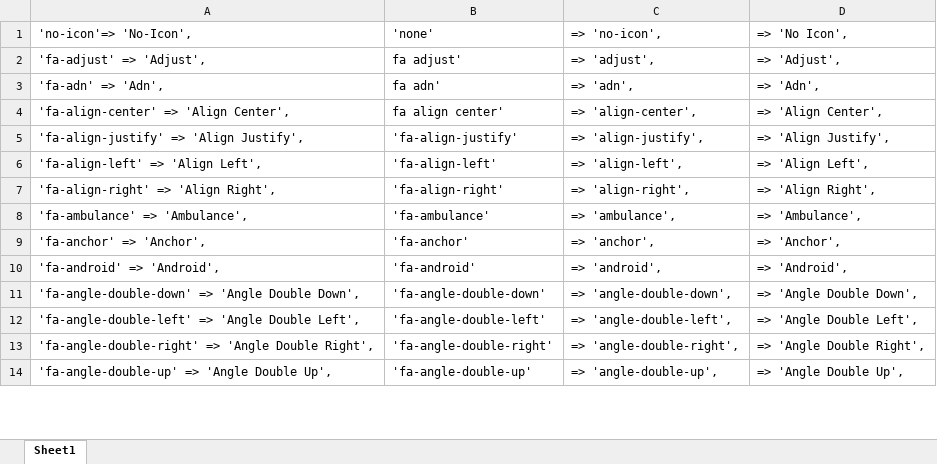
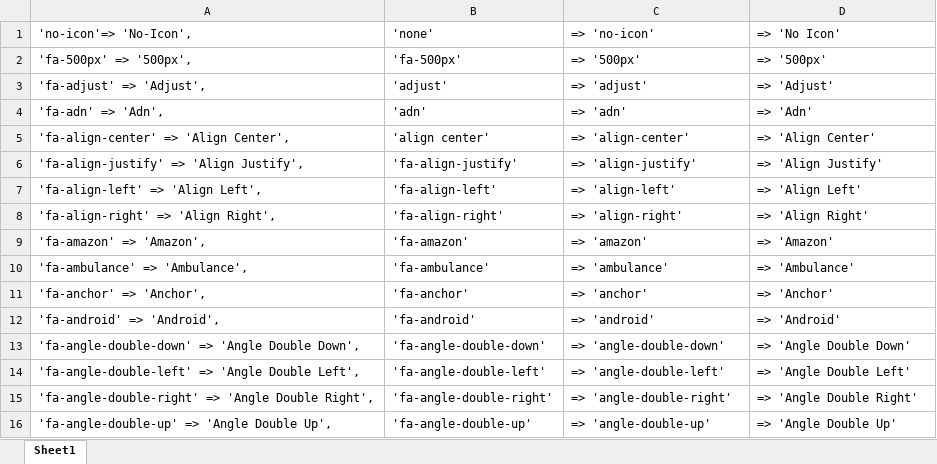
Before and after one commit to tommusrhodus/Font-Awesome-PHP-Class-Names, an Excel workbook: array.xlsx, sheet Sheet1, drawn as a sheet; only a part is shown; values as stored, in another font and other column widths than the file's, no borders; addresses are those after the commit; the diff covers the shown part only; the diff names each change by its address in the sheet, - before the commit and + after, or states it on an @@ line.

```diff
--- a/array.xlsx (sheet Sheet1)
+++ b/array.xlsx (sheet Sheet1)
-C1: => 'no-icon',
+C1: => 'no-icon'
-D1: => 'No Icon',
+D1: => 'No Icon'
+row 2: 'fa-500px' => '500px', | 'fa-500px' | => '500px' | => '500px'
-B3 ('none'): fa adjust'
+B3 ('none'): 'adjust'
-C3 (=> 'no-icon'): => 'adjust',
+C3 (=> 'no-icon'): => 'adjust'
-D3 (=> 'No Icon'): => 'Adjust',
+D3 (=> 'No Icon'): => 'Adjust'
-B4 ('none'): fa adn'
+B4 ('none'): 'adn'
-C4 (=> 'no-icon'): => 'adn',
+C4 (=> 'no-icon'): => 'adn'
-D4 (=> 'No Icon'): => 'Adn',
+D4 (=> 'No Icon'): => 'Adn'
-B5 ('none'): fa align center'
+B5 ('none'): 'align center'
-C5 (=> 'no-icon'): => 'align-center',
+C5 (=> 'no-icon'): => 'align-center'
-D5 (=> 'No Icon'): => 'Align Center',
+D5 (=> 'No Icon'): => 'Align Center'
-C6 (=> 'no-icon'): => 'align-justify',
+C6 (=> 'no-icon'): => 'align-justify'
-D6 (=> 'No Icon'): => 'Align Justify',
+D6 (=> 'No Icon'): => 'Align Justify'
-C7 (=> 'no-icon'): => 'align-left',
+C7 (=> 'no-icon'): => 'align-left'
-D7 (=> 'No Icon'): => 'Align Left',
+D7 (=> 'No Icon'): => 'Align Left'
-C8 (=> 'no-icon'): => 'align-right',
+C8 (=> 'no-icon'): => 'align-right'
-D8 (=> 'No Icon'): => 'Align Right',
+D8 (=> 'No Icon'): => 'Align Right'
+row 9: 'fa-amazon' => 'Amazon', | 'fa-amazon' | => 'amazon' | => 'Amazon'
-C10 (=> 'no-icon'): => 'ambulance',
+C10 (=> 'no-icon'): => 'ambulance'
-D10 (=> 'No Icon'): => 'Ambulance',
+D10 (=> 'No Icon'): => 'Ambulance'
-C11 (=> 'no-icon'): => 'anchor',
+C11 (=> 'no-icon'): => 'anchor'
-D11 (=> 'No Icon'): => 'Anchor',
+D11 (=> 'No Icon'): => 'Anchor'
-C12 (=> 'no-icon'): => 'android',
+C12 (=> 'no-icon'): => 'android'
-D12 (=> 'No Icon'): => 'Android',
+D12 (=> 'No Icon'): => 'Android'
-C13 (=> 'no-icon'): => 'angle-double-down',
+C13 (=> 'no-icon'): => 'angle-double-down'
-D13 (=> 'No Icon'): => 'Angle Double Down',
+D13 (=> 'No Icon'): => 'Angle Double Down'
-C14 (=> 'no-icon'): => 'angle-double-left',
+C14 (=> 'no-icon'): => 'angle-double-left'
-D14 (=> 'No Icon'): => 'Angle Double Left',
+D14 (=> 'No Icon'): => 'Angle Double Left'
-C15 (=> 'no-icon'): => 'angle-double-right',
+C15 (=> 'no-icon'): => 'angle-double-right'
-D15 (=> 'No Icon'): => 'Angle Double Right',
+D15 (=> 'No Icon'): => 'Angle Double Right'
-C16 (=> 'no-icon'): => 'angle-double-up',
+C16 (=> 'no-icon'): => 'angle-double-up'
-D16 (=> 'No Icon'): => 'Angle Double Up',
+D16 (=> 'No Icon'): => 'Angle Double Up'
```
Also changed, not shown: 74 added rows, 10 removed rows and 1045 edited cells elsewhere in this sheet, 2 other files.
